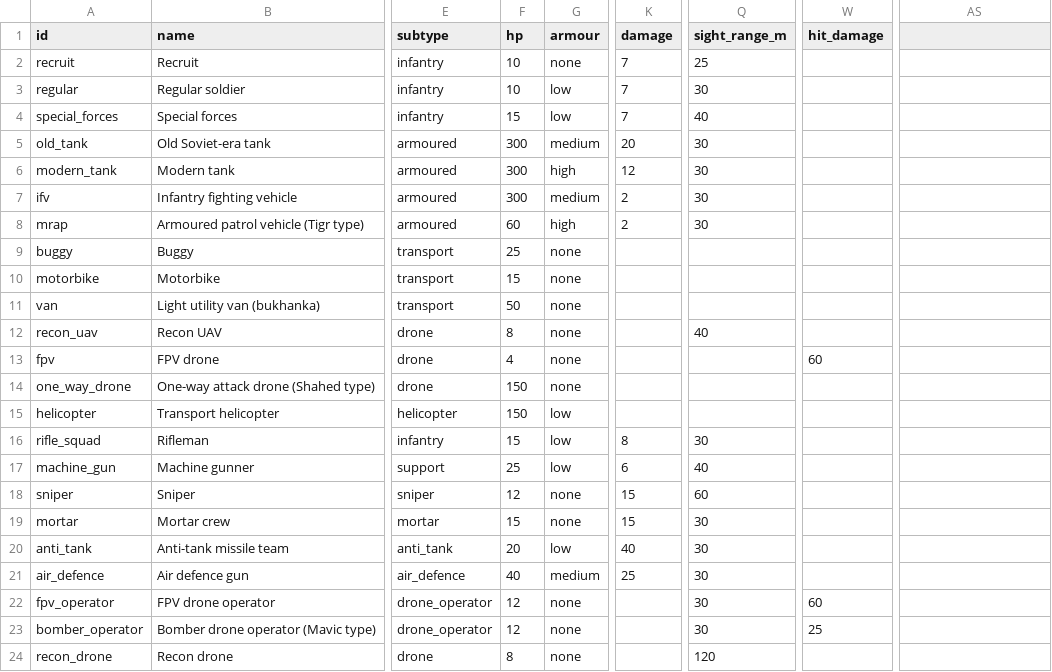
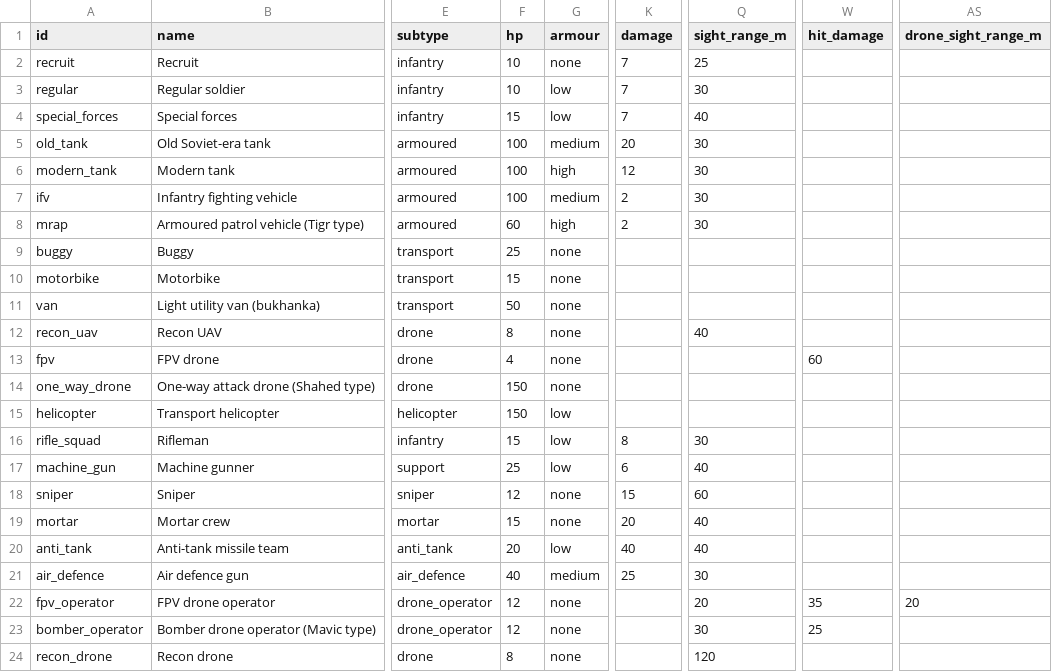
Before and after one commit to yaron1mo/treeline, a CSV file: unity/Assets/Data/units.csv, drawn as a sheet; only a part is shown, gaps mark what is left out; the diff names each change by its address in the sheet, - before the commit and + after, or states it on an @@ line.

Commit message:
balance: set tanks/IFV 100 HP and FPV 35 damage, add drone search vision

```diff
--- a/unity/Assets/Data/units.csv
+++ b/unity/Assets/Data/units.csv
-AS1: (empty)
+AS1: drone_sight_range_m
-F5:F7 (hp): 300
+F5:F7 (hp): 100
-K19 (damage): 15
+K19 (damage): 20
-Q19:Q20 (sight_range_m): 30
+Q19:Q20 (sight_range_m): 40
-Q22 (sight_range_m): 30
+Q22 (sight_range_m): 20
-W22 (hit_damage): 60
+W22 (hit_damage): 35
-AS22 (drone_sight_range_m): (empty)
+AS22 (drone_sight_range_m): 20
```
